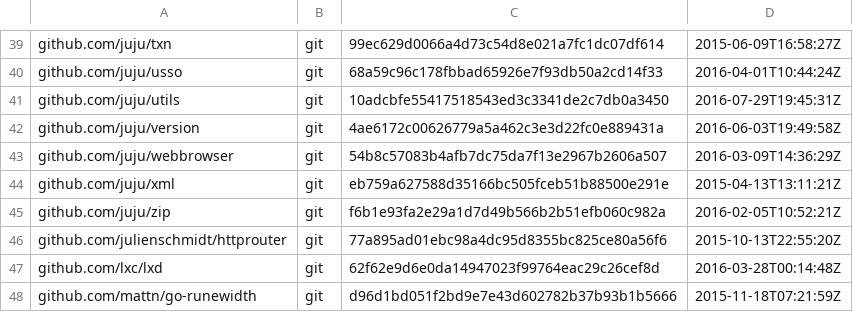
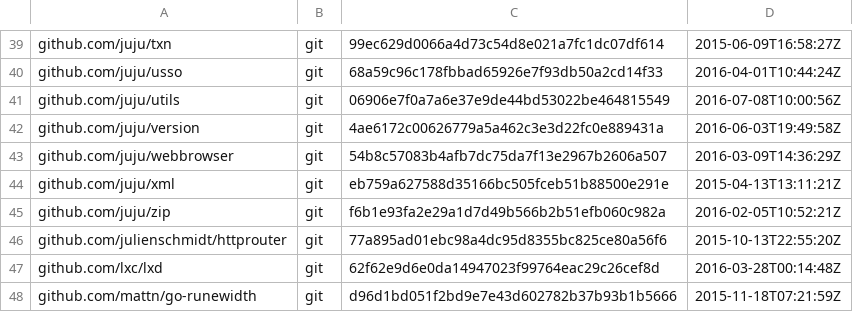
Before and after one commit to juju/juju, a TSV file: dependencies.tsv, drawn as a sheet; only a part is shown, gaps mark what is left out.

```diff
--- a/dependencies.tsv
+++ b/dependencies.tsv
@@ -40,3 +40,3 @@ github.com/juju/txn	git	99ec629d0066a4d73c54d8e021a7fc1dc07df614	2015-06-09T16:5
 github.com/juju/usso	git	68a59c96c178fbbad65926e7f93db50a2cd14f33	2016-04-01T10:44:24Z
-github.com/juju/utils	git	10adcbfe55417518543ed3c3341de2c7db0a3450	2016-07-29T19:45:31Z
+github.com/juju/utils	git	06906e7f0a7a6e37e9de44bd53022be464815549	2016-07-08T10:00:56Z
 github.com/juju/version	git	4ae6172c00626779a5a462c3e3d22fc0e889431a	2016-06-03T19:49:58Z
```
Also changed, not shown: 19 other files.
